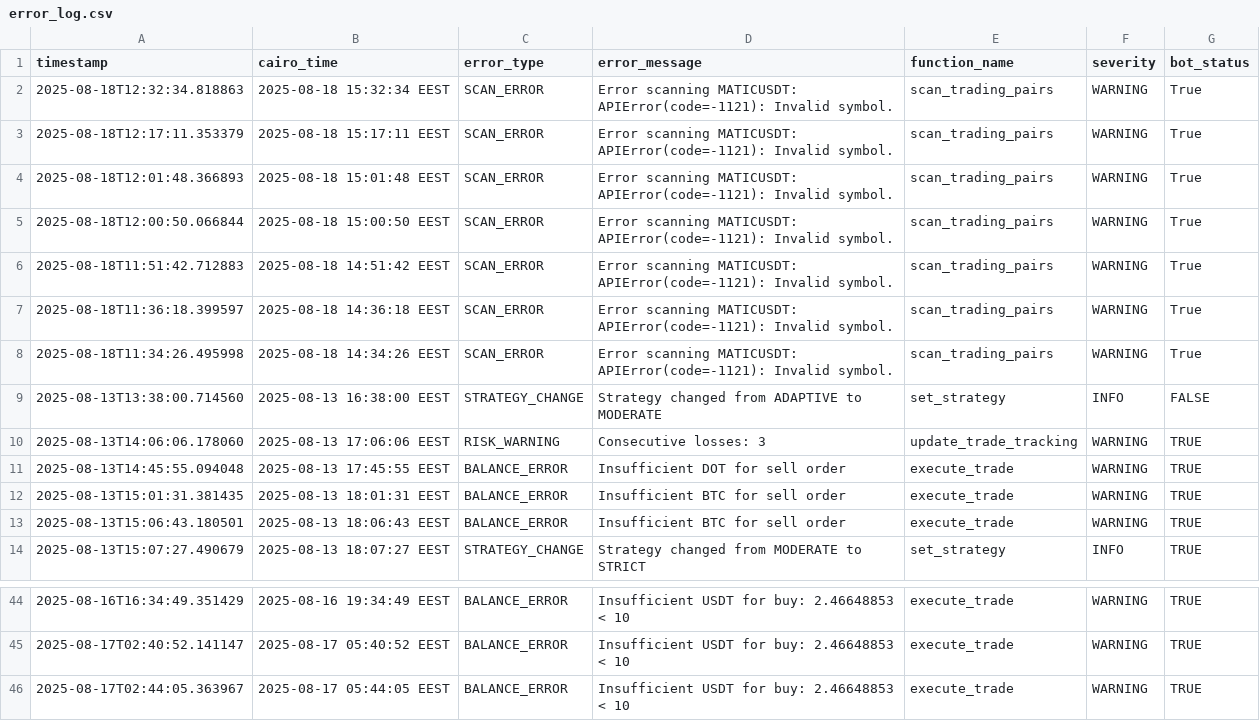
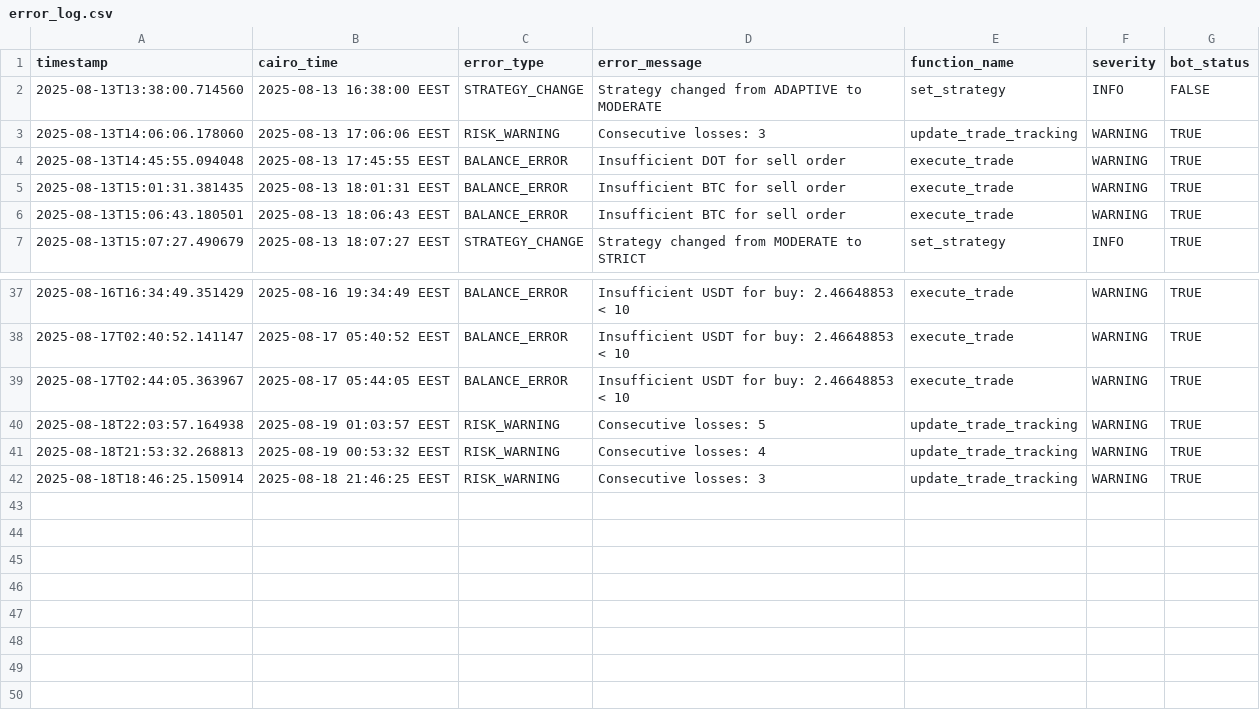
Before and after one commit to Hatem-shaban/CRYPTIX-ML, a CSV file: logs/error_log.csv, drawn as a sheet; only a part is shown, gaps mark what is left out.

```diff
--- a/logs/error_log.csv
+++ b/logs/error_log.csv
@@ -1,9 +1,2 @@
 timestamp,cairo_time,error_type,error_message,function_name,severity,bot_status
-2025-08-18T12:32:34.818863,2025-08-18 15:32:34 EEST,SCAN_ERROR,Error scanning MATICUSDT: APIError(code=-1121): Invalid symbol.,scan_trading_pairs,WARNING,True
-2025-08-18T12:17:11.353379,2025-08-18 15:17:11 EEST,SCAN_ERROR,Error scanning MATICUSDT: APIError(code=-1121): Invalid symbol.,scan_trading_pairs,WARNING,True
-2025-08-18T12:01:48.366893,2025-08-18 15:01:48 EEST,SCAN_ERROR,Error scanning MATICUSDT: APIError(code=-1121): Invalid symbol.,scan_trading_pairs,WARNING,True
-2025-08-18T12:00:50.066844,2025-08-18 15:00:50 EEST,SCAN_ERROR,Error scanning MATICUSDT: APIError(code=-1121): Invalid symbol.,scan_trading_pairs,WARNING,True
-2025-08-18T11:51:42.712883,2025-08-18 14:51:42 EEST,SCAN_ERROR,Error scanning MATICUSDT: APIError(code=-1121): Invalid symbol.,scan_trading_pairs,WARNING,True
-2025-08-18T11:36:18.399597,2025-08-18 14:36:18 EEST,SCAN_ERROR,Error scanning MATICUSDT: APIError(code=-1121): Invalid symbol.,scan_trading_pairs,WARNING,True
-2025-08-18T11:34:26.495998,2025-08-18 14:34:26 EEST,SCAN_ERROR,Error scanning MATICUSDT: APIError(code=-1121): Invalid symbol.,scan_trading_pairs,WARNING,True
 2025-08-13T13:38:00.714560,2025-08-13 16:38:00 EEST,STRATEGY_CHANGE,Strategy changed from ADAPTIVE to MODERATE,set_strategy,INFO,FALSE
@@ -46 +39,4 @@ timestamp,cairo_time,error_type,error_message,function_name,severity,bot_status
 2025-08-17T02:44:05.363967,2025-08-17 05:44:05 EEST,BALANCE_ERROR,Insufficient USDT for buy: 2.46648853 < 10,execute_trade,WARNING,TRUE
+2025-08-18T22:03:57.164938,2025-08-19 01:03:57 EEST,RISK_WARNING,Consecutive losses: 5,update_trade_tracking,WARNING,TRUE
+2025-08-18T21:53:32.268813,2025-08-19 00:53:32 EEST,RISK_WARNING,Consecutive losses: 4,update_trade_tracking,WARNING,TRUE
+2025-08-18T18:46:25.150914,2025-08-18 21:46:25 EEST,RISK_WARNING,Consecutive losses: 3,update_trade_tracking,WARNING,TRUE
```
Also changed, not shown: logs/trade_history.csv, 1 other file.
